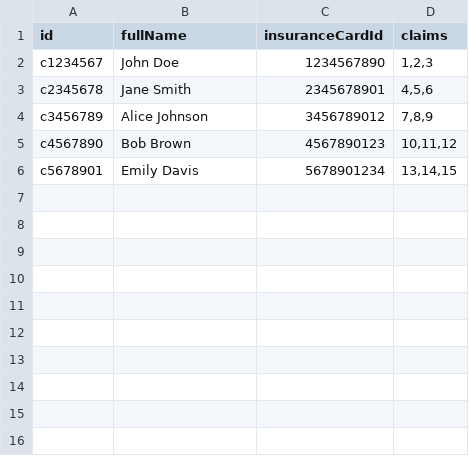
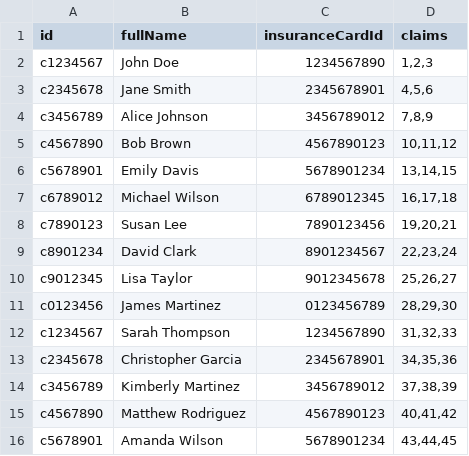
Before and after one commit to HoangDucPhuong/Assignment1-COSC2440, a CSV file: src/customers.csv, drawn as a sheet.

```diff
--- a/src/customers.csv
+++ b/src/customers.csv
@@ -6 +6,11 @@ c4567890,Bob Brown,4567890123,"10,11,12"
 c5678901,Emily Davis,5678901234,"13,14,15"
+c6789012,Michael Wilson,6789012345,"16,17,18"
+c7890123,Susan Lee,7890123456,"19,20,21"
+c8901234,David Clark,8901234567,"22,23,24"
+c9012345,Lisa Taylor,9012345678,"25,26,27"
+c0123456,James Martinez,0123456789,"28,29,30"
+c1234567,Sarah Thompson,1234567890,"31,32,33"
+c2345678,Christopher Garcia,2345678901,"34,35,36"
+c3456789,Kimberly Martinez,3456789012,"37,38,39"
+c4567890,Matthew Rodriguez,4567890123,"40,41,42"
+c5678901,Amanda Wilson,5678901234,"43,44,45"
```
Also changed, not shown: src/claims.csv, src/insurance_cards.csv.
